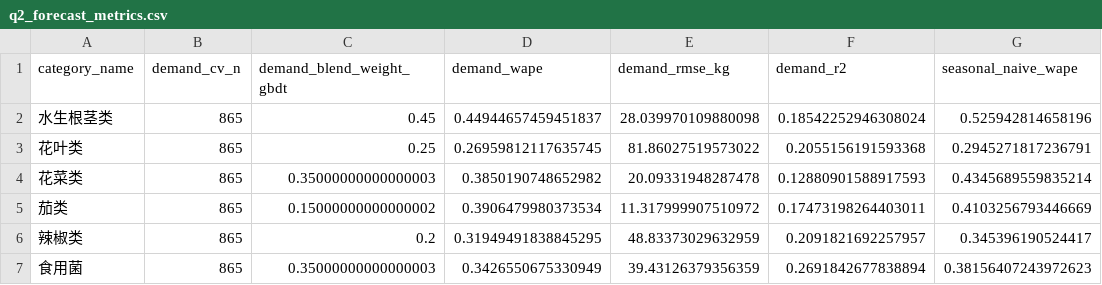
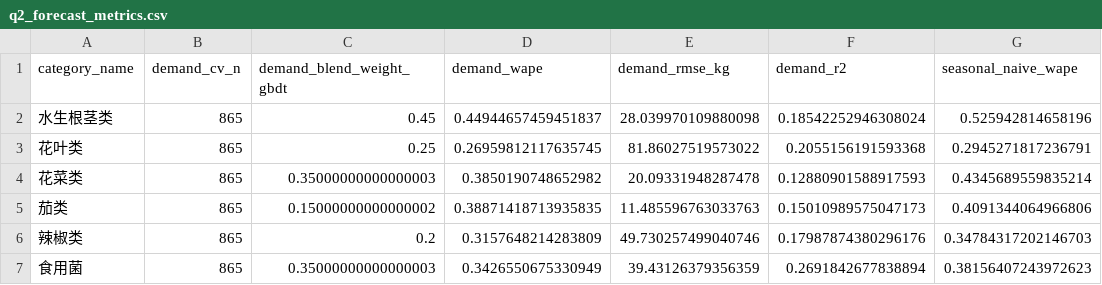
Before and after one commit to ustinian-T/2023C, a CSV file: questions/q2/outputs/tables/q2_forecast_metrics.csv, drawn as a sheet; only a part is shown; the diff names each change by its address in the sheet, - before the commit and + after, or states it on an @@ line.

```diff
--- a/questions/q2/outputs/tables/q2_forecast_metrics.csv
+++ b/questions/q2/outputs/tables/q2_forecast_metrics.csv
-D5 (demand_wape): 0.3906479980373534
+D5 (demand_wape): 0.38871418713935835
-E5 (demand_rmse_kg): 11.317999907510972
+E5 (demand_rmse_kg): 11.485596763033763
-F5 (demand_r2): 0.17473198264403011
+F5 (demand_r2): 0.15010989575047173
-G5 (seasonal_naive_wape): 0.4103256793446669
+G5 (seasonal_naive_wape): 0.4091344064966806
-D6 (demand_wape): 0.31949491838845295
+D6 (demand_wape): 0.3157648214283809
-E6 (demand_rmse_kg): 48.83373029632959
+E6 (demand_rmse_kg): 49.730257499040746
-F6 (demand_r2): 0.2091821692257957
+F6 (demand_r2): 0.17987874380296176
-G6 (seasonal_naive_wape): 0.345396190524417
+G6 (seasonal_naive_wape): 0.34784317202146703
```
Also changed, not shown: questions/q2/outputs/tables/q2_daily_risk_summary.csv, questions/q2/outputs/tables/q2_daily_strategy.csv, 16 other files.
